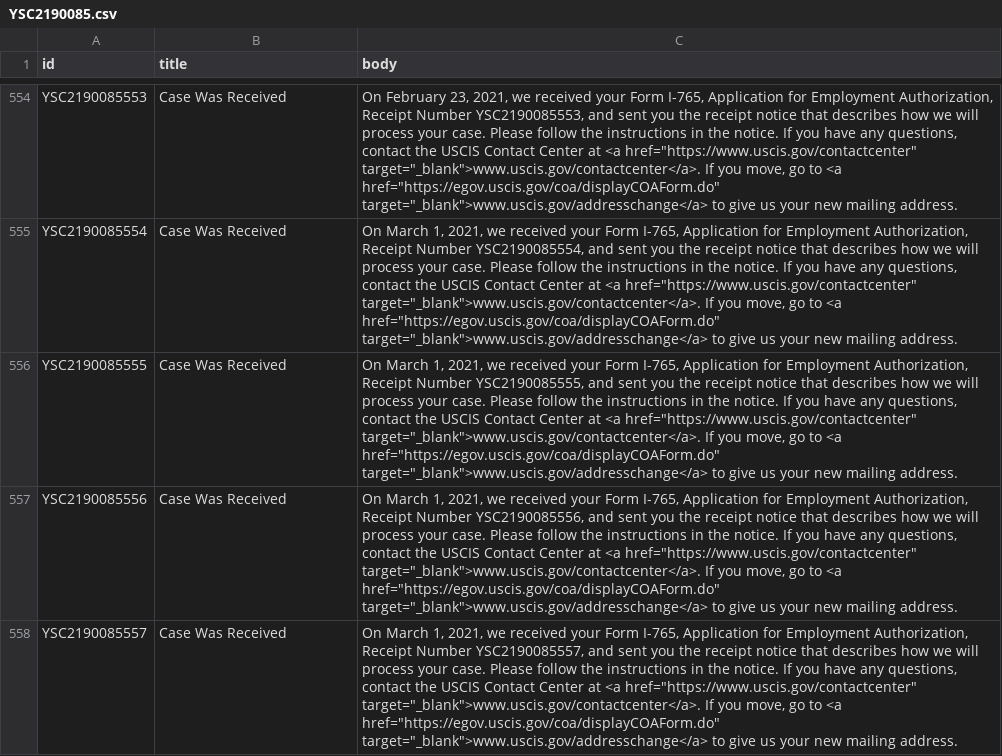
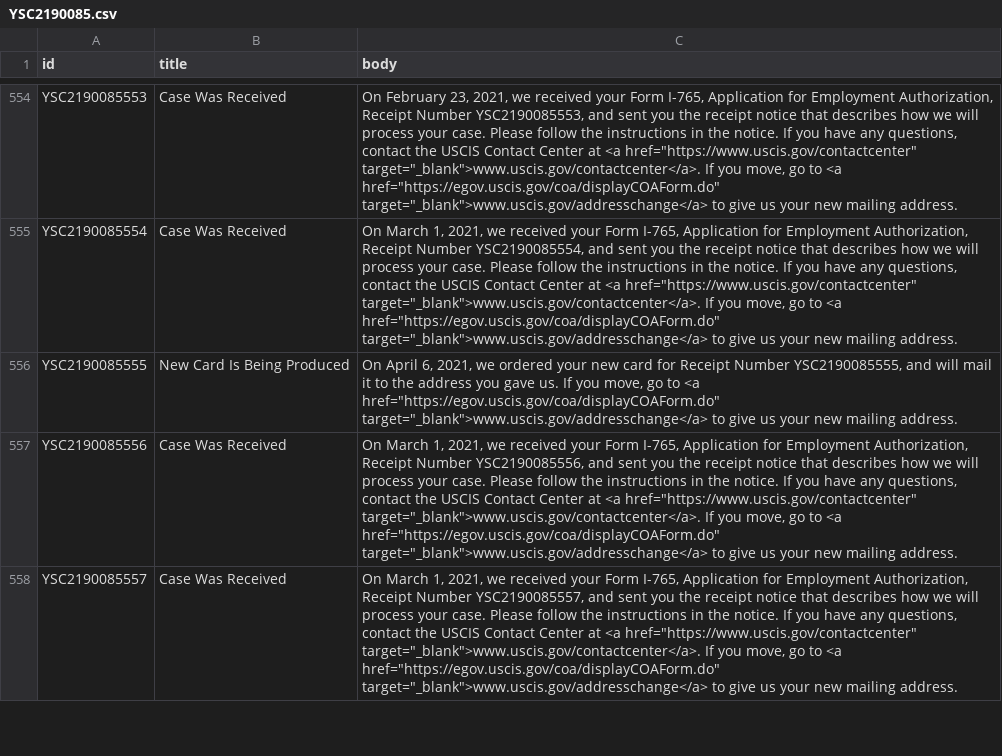
Before and after one commit to opt-lol/opt-data, a CSV file: data/YSC2190085.csv, drawn as a sheet; only a part is shown, gaps mark what is left out; the diff names each change by its address in the sheet, - before the commit and + after, or states it on an @@ line.

```diff
--- a/data/YSC2190085.csv
+++ b/data/YSC2190085.csv
-B556 (title): Case Was Received
+B556 (title): New Card Is Being Produced
-C556 (body): On March 1, 2021, we received your Form I-765, Application for Employment Authorization, Receipt Number YSC2190085555, and sent you the receipt notice that describes how we will process your case. Please follow the instructions in the notice. If you have any questions, contact the USCIS Contact Center at <a href="https://www.uscis.gov/contactcenter" target="_blank">www.uscis.gov/contactcenter</a>. If you…
+C556 (body): On April 6, 2021, we ordered your new card for Receipt Number YSC2190085555, and will mail it to the address you gave us. If you…
```
Also changed, not shown: data/YSC2190047.csv, data/YSC2190086.csv, 16 other files.
